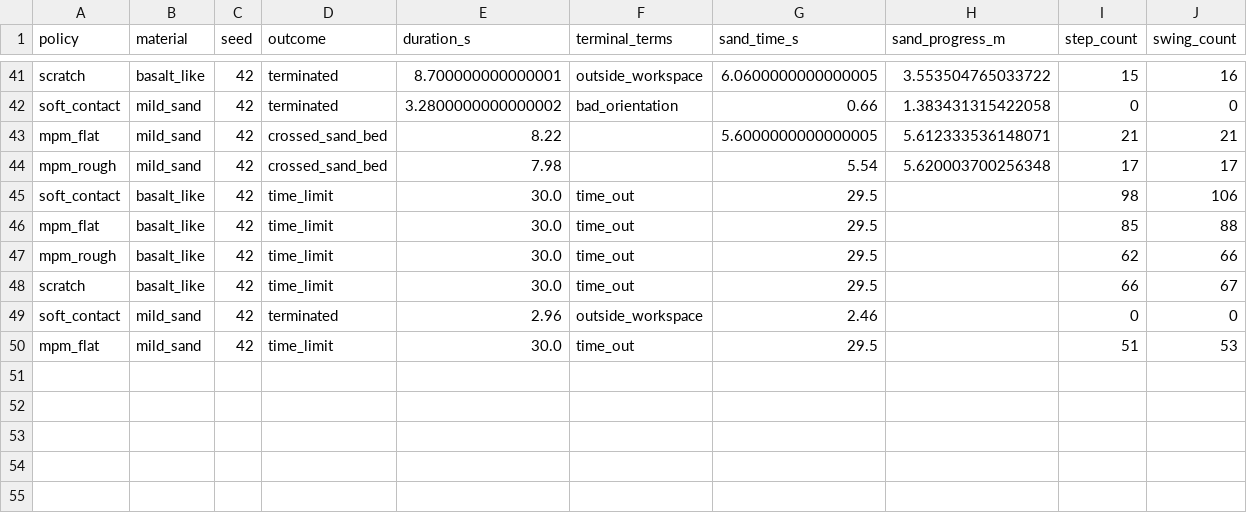
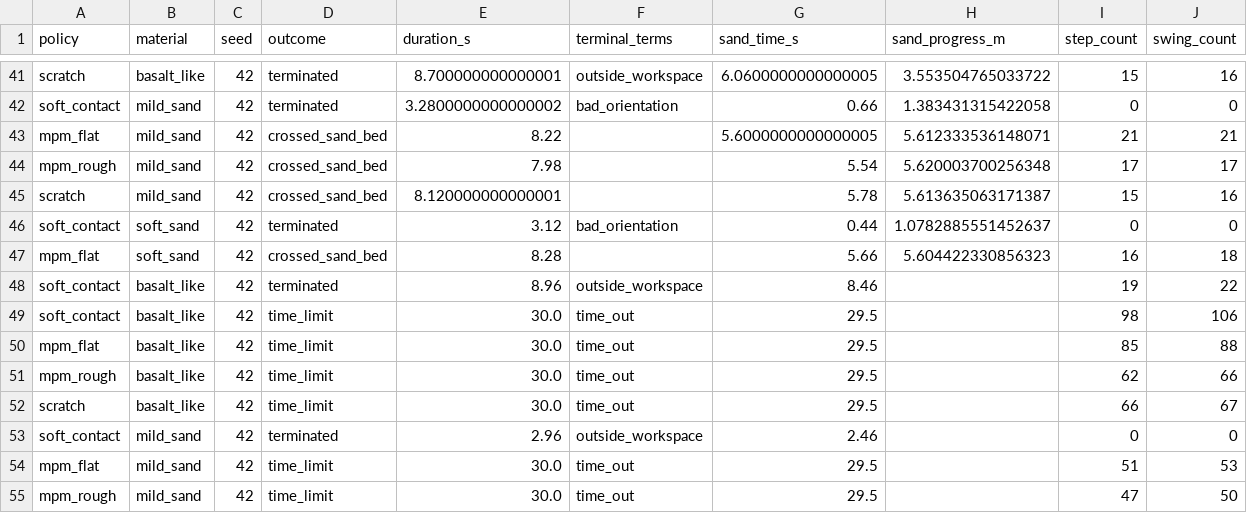
Before and after one commit to jnskkmhr/policy_benchmark, a CSV file: data/four_policy_20261022/summary.csv, drawn as a sheet; only a part is shown, gaps mark what is left out; rows hold the shown columns only; the diff names each change by its address in the sheet, - before the commit and + after, or states it on an @@ line.

```diff
--- a/data/four_policy_20261022/summary.csv
+++ b/data/four_policy_20261022/summary.csv
+row 45: scratch | mild_sand | 42 | crossed_sand_bed | 8.120000000000001 |  | 5.78 | 5.613635063171387 | 15 | 16
+row 46: soft_contact | soft_sand | 42 | terminated | 3.12 | bad_orientation | 0.44 | 1.0782885551452637 | 0 | 0
+row 47: mpm_flat | soft_sand | 42 | crossed_sand_bed | 8.28 |  | 5.66 | 5.604422330856323 | 16 | 18
+row 48: soft_contact | basalt_like | 42 | terminated | 8.96 | outside_workspace | 8.46 |  | 19 | 22
+row 55: mpm_rough | mild_sand | 42 | time_limit | 30.0 | time_out | 29.5 |  | 47 | 50
```
Also changed, not shown: 58 other files.
